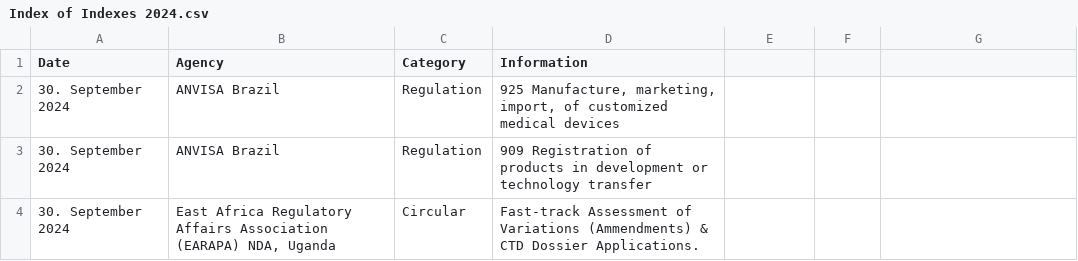
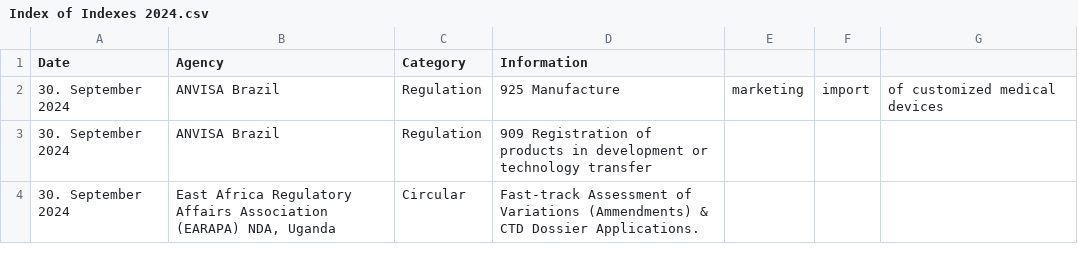
Before and after one commit to MartinCKing/Index-of-Indexes-2024, a CSV file: Index of Indexes 2024.csv, drawn as a sheet; only a part is shown.

Commit message:
Update Index of Indexes 2024.csv

```diff
--- a/Index of Indexes 2024.csv
+++ b/Index of Indexes 2024.csv
@@ -1,3 +1,3 @@
 Date,Agency,Category,Information
-30. September 2024,ANVISA Brazil,Regulation,"925 Manufacture, marketing, import, of customized medical devices"
+30. September 2024,ANVISA Brazil,Regulation,925 Manufacture, marketing, import, of customized medical devices
 30. September 2024,ANVISA Brazil,Regulation,909 Registration of products in development or technology transfer
```
